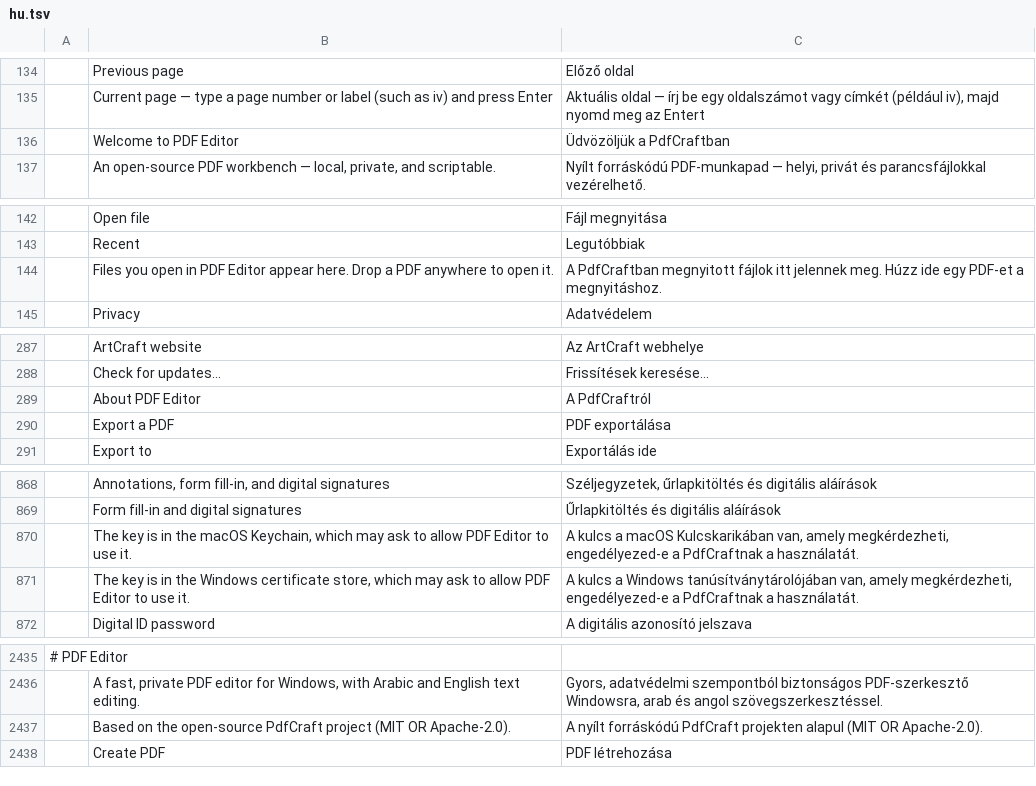
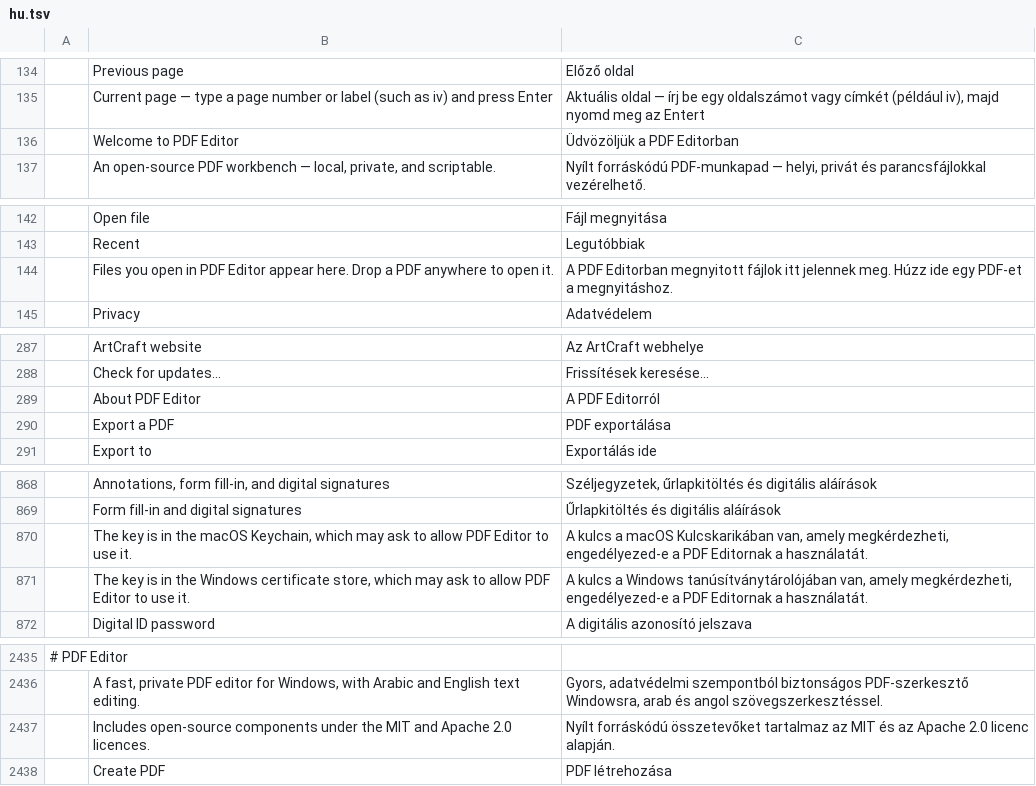
Before and after one commit to alirmdn/pdf-editor, a TSV file: crates/ui-egui/src/i18n/hu.tsv, drawn as a sheet; only a part is shown, gaps mark what is left out; removed rows and columns are numbered as before the commit, all else as after; the diff covers the shown part only; the diff names each change by its address in the sheet, - before the commit and + after, or states it on an @@ line.

```diff
--- a/crates/ui-egui/src/i18n/hu.tsv
+++ b/crates/ui-egui/src/i18n/hu.tsv
-C136: Üdvözöljük a PdfCraftban
+C136: Üdvözöljük a PDF Editorban
-C144: A PdfCraftban megnyitott fájlok…
+C144: A PDF Editorban megnyitott fájlok…
-C289: A PdfCraftról
+C289: A PDF Editorról
-C870: …engedélyezed-e a PdfCraftnak a használatát.
+C870: …engedélyezed-e a PDF Editornak a használatát.
-C871: …engedélyezed-e a PdfCraftnak a használatát.
+C871: …engedélyezed-e a PDF Editornak a használatát.
-row 2437:  | Based on the open-source PdfCraft project (MIT OR Apache-2.0). | A nyílt forráskódú PdfCraft projekten alapul (MIT OR Apache-2.0).
+row 2437:  | Includes open-source components under the MIT and Apache 2.0 licences. | Nyílt forráskódú összetevőket tartalmaz az MIT és az Apache 2.0 licenc alapján.
```
Also changed, not shown: 2 edited cells elsewhere in this file, crates/ui-egui/src/i18n/el.tsv, crates/ui-egui/src/i18n/kk.tsv, 20 other files.
